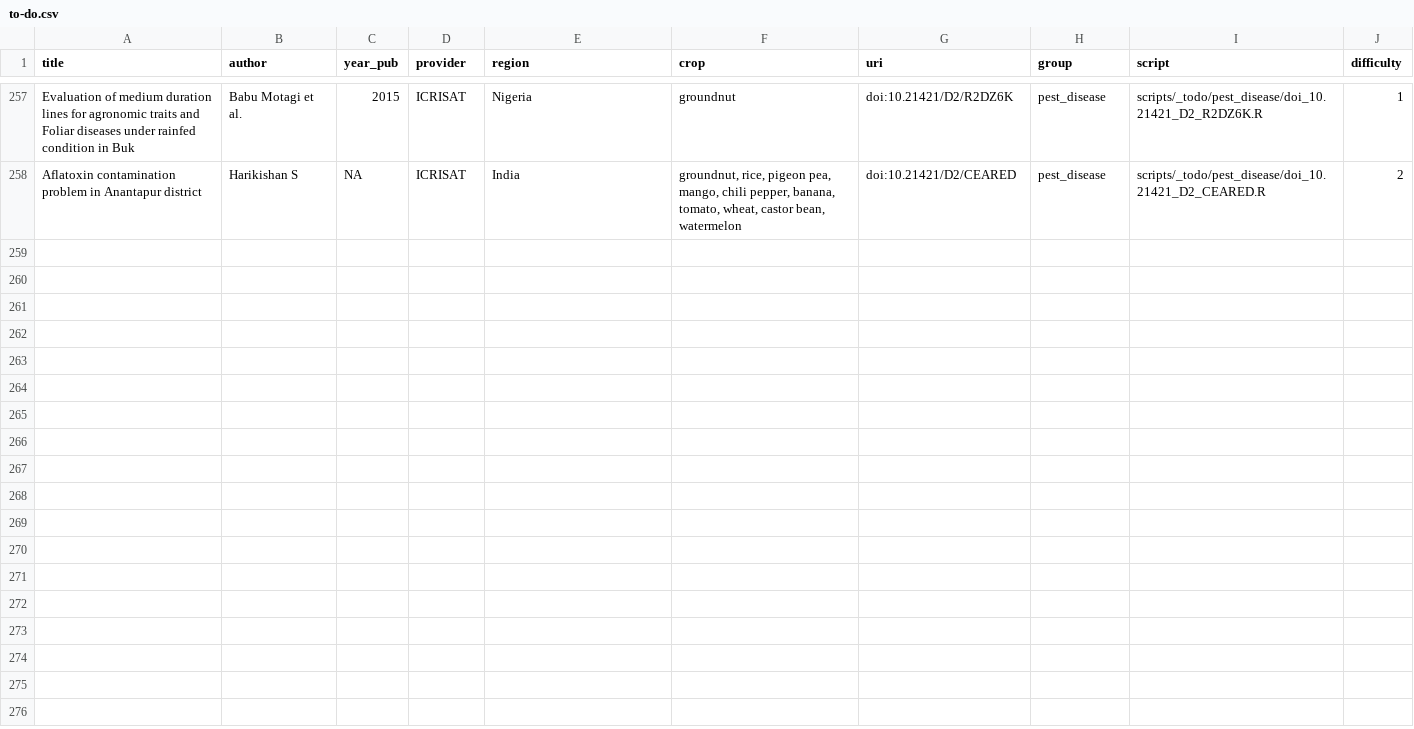
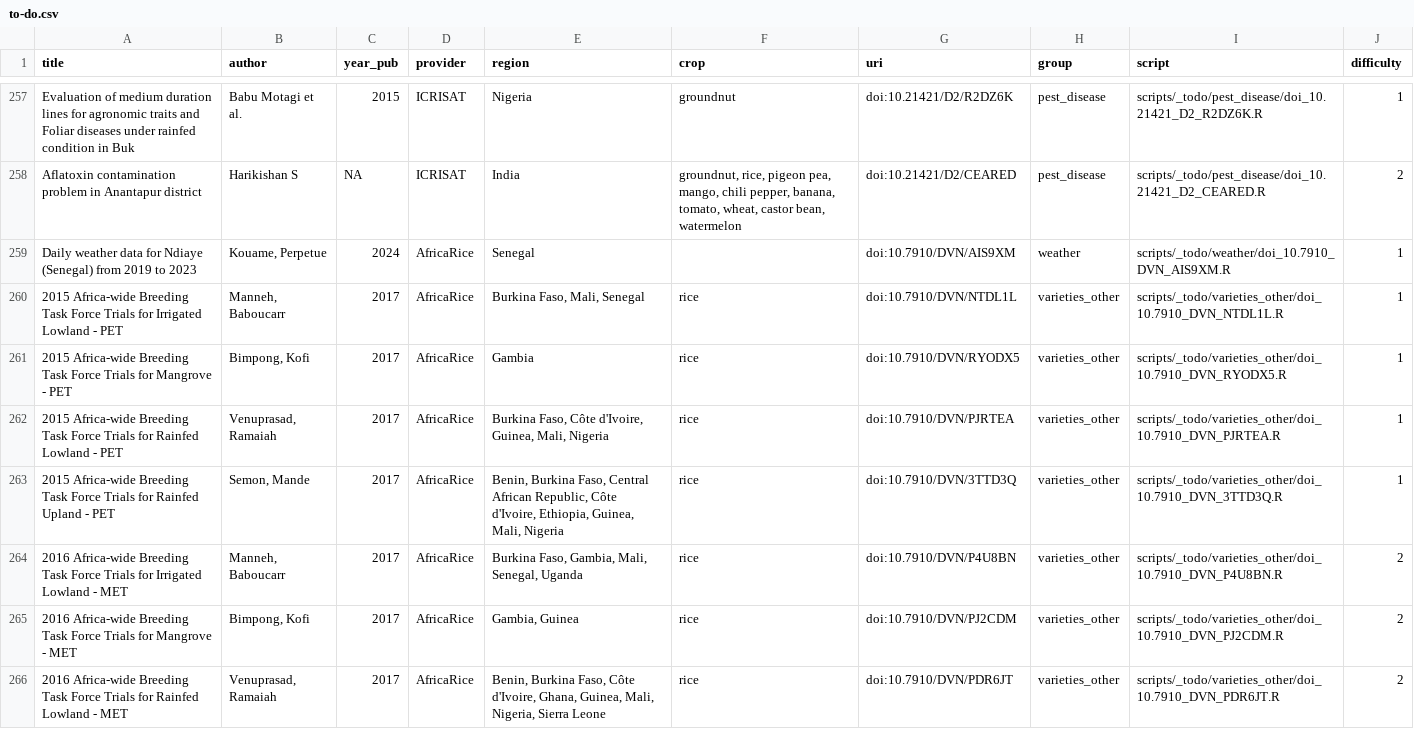
Before and after one commit to carob-data/carob, a CSV file: misc/todo/to-do.csv, drawn as a sheet; only a part is shown, gaps mark what is left out; the diff covers the shown part only.

```diff
--- a/misc/todo/to-do.csv
+++ b/misc/todo/to-do.csv
@@ -258 +258,9 @@
 "Aflatoxin contamination problem in Anantapur district","Harikishan S",NA,"ICRISAT","India","groundnut, rice, pigeon pea, mango, chili pepper, banana, tomato, wheat, castor bean, watermelon","doi:10.21421/D2/CEARED","pest_disease","scripts/_todo/pest_disease/doi_10.21421_D2_CEARED.R",2
+"Daily weather data for Ndiaye (Senegal) from 2019 to 2023","Kouame, Perpetue",2024,"AfricaRice","Senegal","","doi:10.7910/DVN/AIS9XM","weather","scripts/_todo/weather/doi_10.7910_DVN_AIS9XM.R",1
+"2015 Africa-wide Breeding Task Force Trials for Irrigated Lowland - PET","Manneh, Baboucarr",2017,"AfricaRice","Burkina Faso, Mali, Senegal","rice","doi:10.7910/DVN/NTDL1L","varieties_other","scripts/_todo/varieties_other/doi_10.7910_DVN_NTDL1L.R",1
+"2015 Africa-wide Breeding Task Force Trials for Mangrove - PET","Bimpong, Kofi",2017,"AfricaRice","Gambia","rice","doi:10.7910/DVN/RYODX5","varieties_other","scripts/_todo/varieties_other/doi_10.7910_DVN_RYODX5.R",1
+"2015 Africa-wide Breeding Task Force Trials for Rainfed Lowland - PET","Venuprasad, Ramaiah",2017,"AfricaRice","Burkina Faso, Côte d'Ivoire, Guinea, Mali, Nigeria","rice","doi:10.7910/DVN/PJRTEA","varieties_other","scripts/_todo/varieties_other/doi_10.7910_DVN_PJRTEA.R",1
+"2015 Africa-wide Breeding Task Force Trials for Rainfed Upland - PET","Semon, Mande",2017,"AfricaRice","Benin, Burkina Faso, Central African Republic, Côte d'Ivoire, Ethiopia, Guinea, Mali, Nigeria","rice","doi:10.7910/DVN/3TTD3Q","varieties_other","scripts/_todo/varieties_other/doi_10.7910_DVN_3TTD3Q.R",1
+"2016 Africa-wide Breeding Task Force Trials for Irrigated Lowland - MET","Manneh, Baboucarr",2017,"AfricaRice","Burkina Faso, Gambia, Mali, Senegal, Uganda","rice","doi:10.7910/DVN/P4U8BN","varieties_other","scripts/_todo/varieties_other/doi_10.7910_DVN_P4U8BN.R",2
+"2016 Africa-wide Breeding Task Force Trials for Mangrove - MET","Bimpong, Kofi",2017,"AfricaRice","Gambia, Guinea","rice","doi:10.7910/DVN/PJ2CDM","varieties_other","scripts/_todo/varieties_other/doi_10.7910_DVN_PJ2CDM.R",2
+"2016 Africa-wide Breeding Task Force Trials for Rainfed Lowland - MET","Venuprasad, Ramaiah",2017,"AfricaRice","Benin, Burkina Faso, Côte d'Ivoire, Ghana, Guinea, Mali, Nigeria, Sierra Leone","rice","doi:10.7910/DVN/PDR6JT","varieties_other","scripts/_todo/varieties_other/doi_10.7910_DVN_PDR6JT.R",2
```
Also changed, not shown: 7 added rows and 1 edited cell elsewhere in this file, 14 other files.
